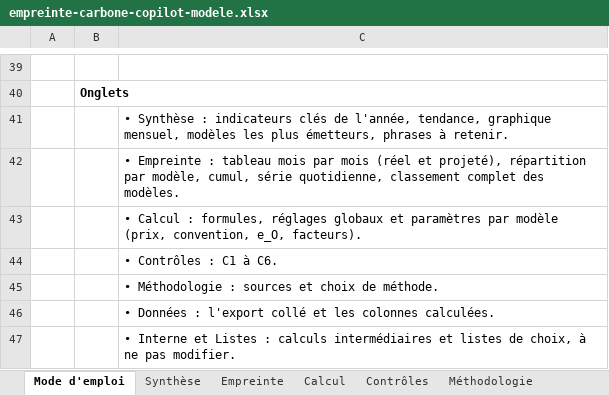
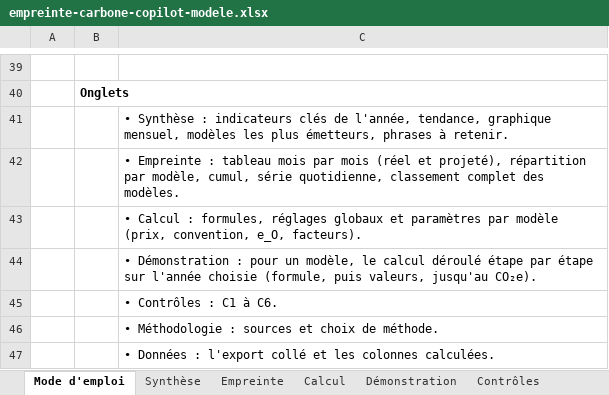
Before and after one commit to GDNumResp/MesureCO2e_UsageGithub, an Excel workbook: tableau-carbone/empreinte-carbone-copilot-modele.xlsx, sheet Mode d'emploi, drawn as a sheet; only a part is shown, gaps mark what is left out; the shorter side is filled out with more unchanged rows; values as stored, in another font and other column widths than the file's, no borders; the diff names each change by its address in the sheet, - before the commit and + after, or states it on an @@ line.

```diff
--- a/tableau-carbone/empreinte-carbone-copilot-modele.xlsx (sheet Mode d'emploi)
+++ b/tableau-carbone/empreinte-carbone-copilot-modele.xlsx (sheet Mode d'emploi)
+sheet tab: Démonstration
+row 44:  |  | • Démonstration : pour un modèle, le calcul déroulé étape par étape sur l'année choisie (formule, puis valeurs, jusqu'au CO₂e).
```
Also changed, not shown: sheet Interne, formulas that keep their value, 5 other files.
